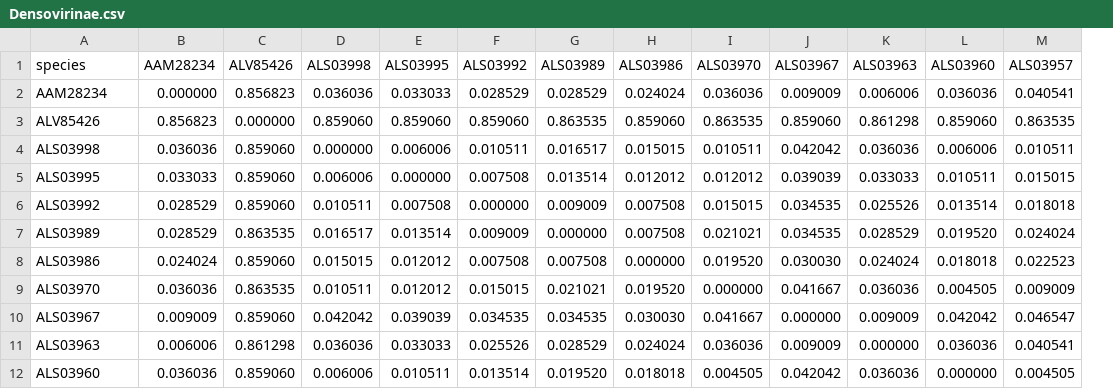
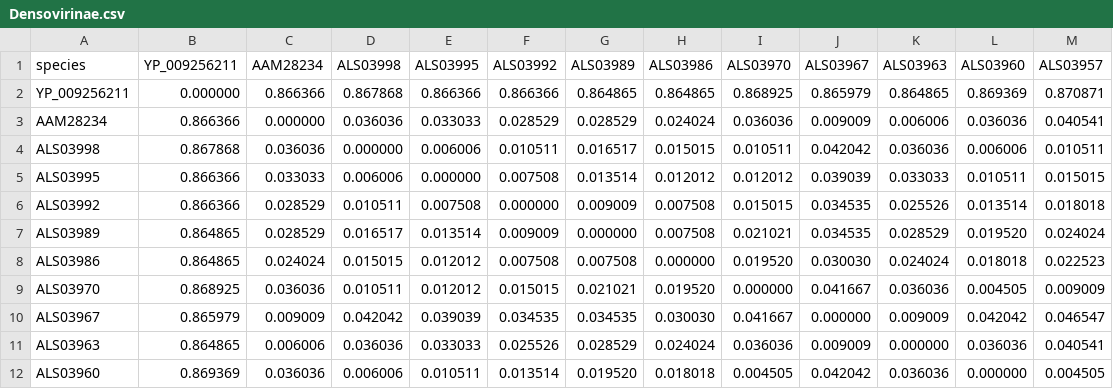
Before and after one commit to anilthanki/ViCTreeView, a CSV file: data/Densovirinae.csv, drawn as a sheet; only a part is shown; removed rows and columns are numbered as before the commit, all else as after; rows hold the shown columns only; the diff names each change by its address in the sheet, - before the commit and + after, or states it on an @@ line.

Commit message:
Data files updated for Densovirinae

```diff
--- a/data/Densovirinae.csv
+++ b/data/Densovirinae.csv
+column B (YP_009256211), rows 3-12: 0.866366 | 0.867868 | 0.866366 | 0.866366 | 0.864865 | 0.864865 | 0.868925 | 0.865979 | 0.864865 | 0.869369
-column C (ALV85426), row 2: 0.856823; rows 4-12: 0.859060 | 0.859060 | 0.859060 | 0.863535 | 0.859060 | 0.863535 | 0.859060 | 0.861298 | 0.859060
+row 2: YP_009256211 | 0.000000 | 0.866366 | 0.867868 | 0.866366 | 0.866366 | 0.864865 | 0.864865 | 0.868925 | 0.865979 | 0.864865 | 0.869369 | 0.870871
-row 3: ALV85426 | 0.856823 | 0.000000 | 0.859060 | 0.859060 | 0.859060 | 0.863535 | 0.859060 | 0.863535 | 0.859060 | 0.861298 | 0.859060 | 0.863535
```
Also changed, not shown: data/Densovirinae_label.csv, 1 other file.
